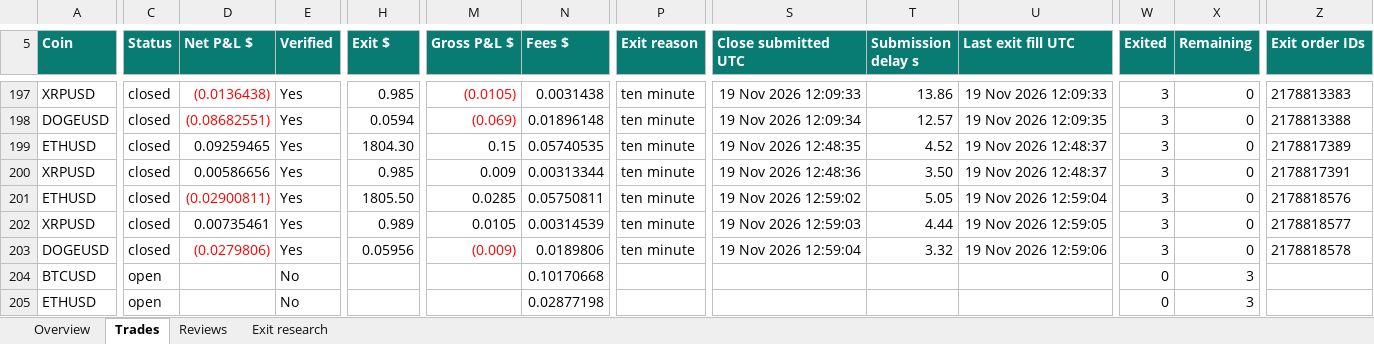
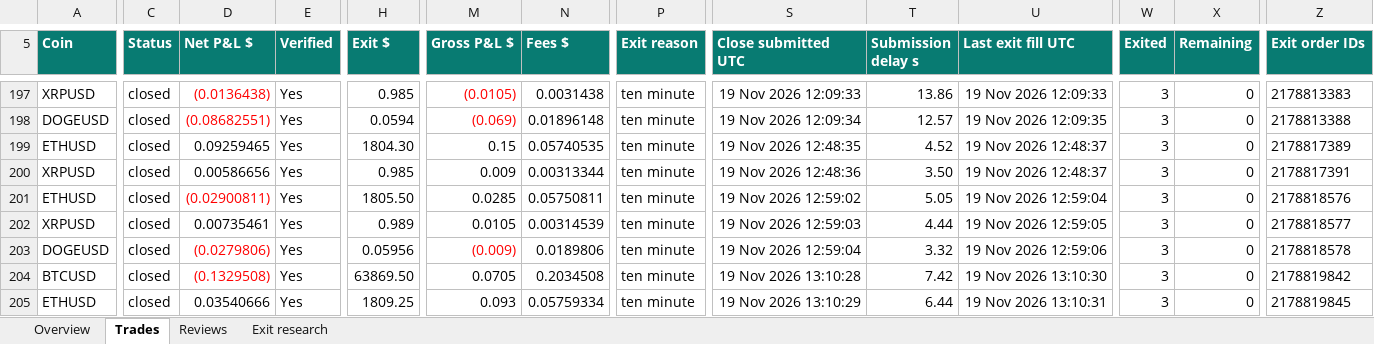
Before and after one commit to prarit0097/trading18nov, an Excel workbook: crypto-trader-skills/outputs/01a1df70-6789-76b0-9431-f0c905a7987a/trade1.xlsx, sheet Trades, drawn as a sheet; only a part is shown, gaps mark what is left out; values as stored, in another font and other column widths than the file's, no borders; conditional formats and table styles not drawn; the diff names each change by its address in the sheet, - before the commit and + after, or states it on an @@ line.

Commit message:
Checkpoint 200 verified Trade 1 closes and open review 20

```diff
--- a/crypto-trader-skills/outputs/01a1df70-6789-76b0-9431-f0c905a7987a/trade1.xlsx (sheet Trades)
+++ b/crypto-trader-skills/outputs/01a1df70-6789-76b0-9431-f0c905a7987a/trade1.xlsx (sheet Trades)
-C204:C205 (Status): open
+C204:C205 (Status): closed
-D204 (Net P&L $): (empty)
+D204 (Net P&L $): (0.1329508)
-E204:E205 (Verified): No
+E204:E205 (Verified): Yes
-H204 (Exit $): (empty)
+H204 (Exit $): 63869.50
-M204 (Gross P&L $): (empty)
+M204 (Gross P&L $): 0.0705
-N204 (Fees $): 0.10170668
+N204 (Fees $): 0.2034508
-P204:P205 (Exit reason): (empty)
+P204:P205 (Exit reason): ten minute
-S204 (Close submitted UTC): (empty)
+S204 (Close submitted UTC): 19 Nov 2026 13:10:28
-T204 (Submission delay s): (empty)
+T204 (Submission delay s): 7.42
-U204 (Last exit fill UTC): (empty)
+U204 (Last exit fill UTC): 19 Nov 2026 13:10:30
-W204:W205 (Exited): 0
+W204:W205 (Exited): 3
-X204:X205 (Remaining): 3
+X204:X205 (Remaining): 0
-Z204 (Exit order IDs): (empty)
+Z204 (Exit order IDs): 2178819842
-D205 (Net P&L $): (empty)
+D205 (Net P&L $): 0.03540666
-H205 (Exit $): (empty)
+H205 (Exit $): 1809.25
-M205 (Gross P&L $): (empty)
+M205 (Gross P&L $): 0.093
-N205 (Fees $): 0.02877198
+N205 (Fees $): 0.05759334
-S205 (Close submitted UTC): (empty)
+S205 (Close submitted UTC): 19 Nov 2026 13:10:29
-T205 (Submission delay s): (empty)
+T205 (Submission delay s): 6.44
-U205 (Last exit fill UTC): (empty)
+U205 (Last exit fill UTC): 19 Nov 2026 13:10:31
-Z205 (Exit order IDs): (empty)
+Z205 (Exit order IDs): 2178819845
```
Also changed, not shown: sheet Exit research, sheet Reviews, sheet Overview, formulas that keep their value, 4 other files.
